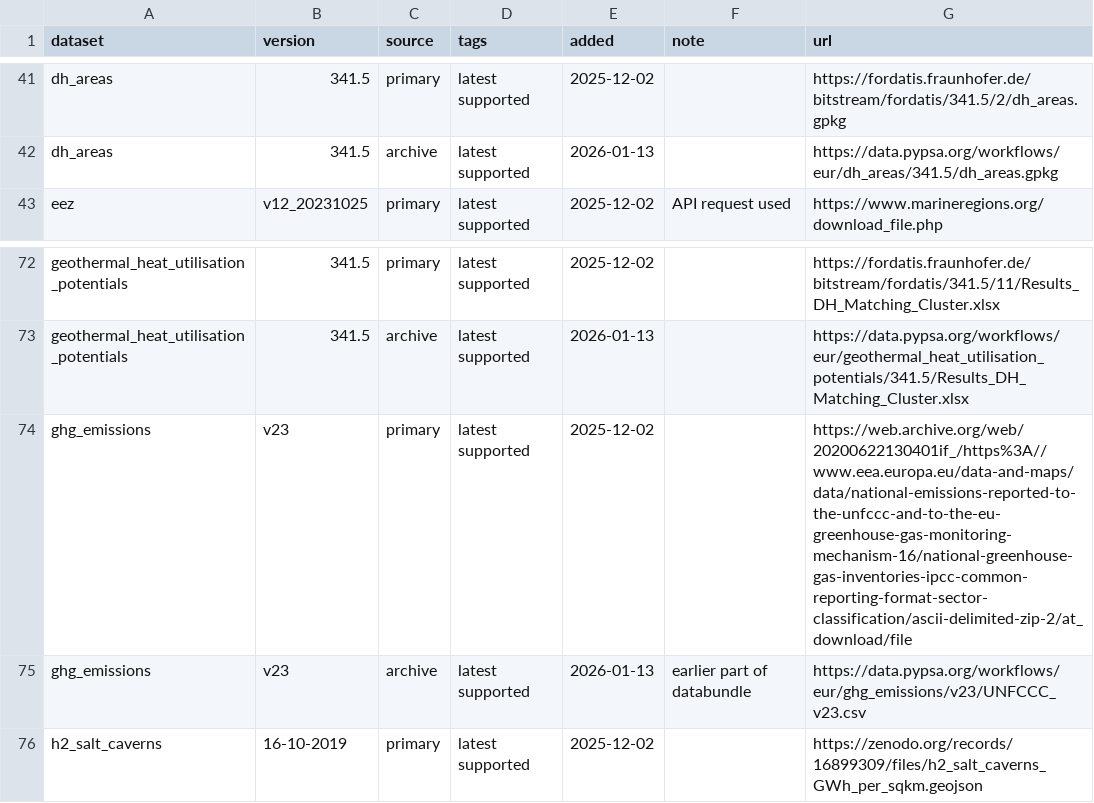
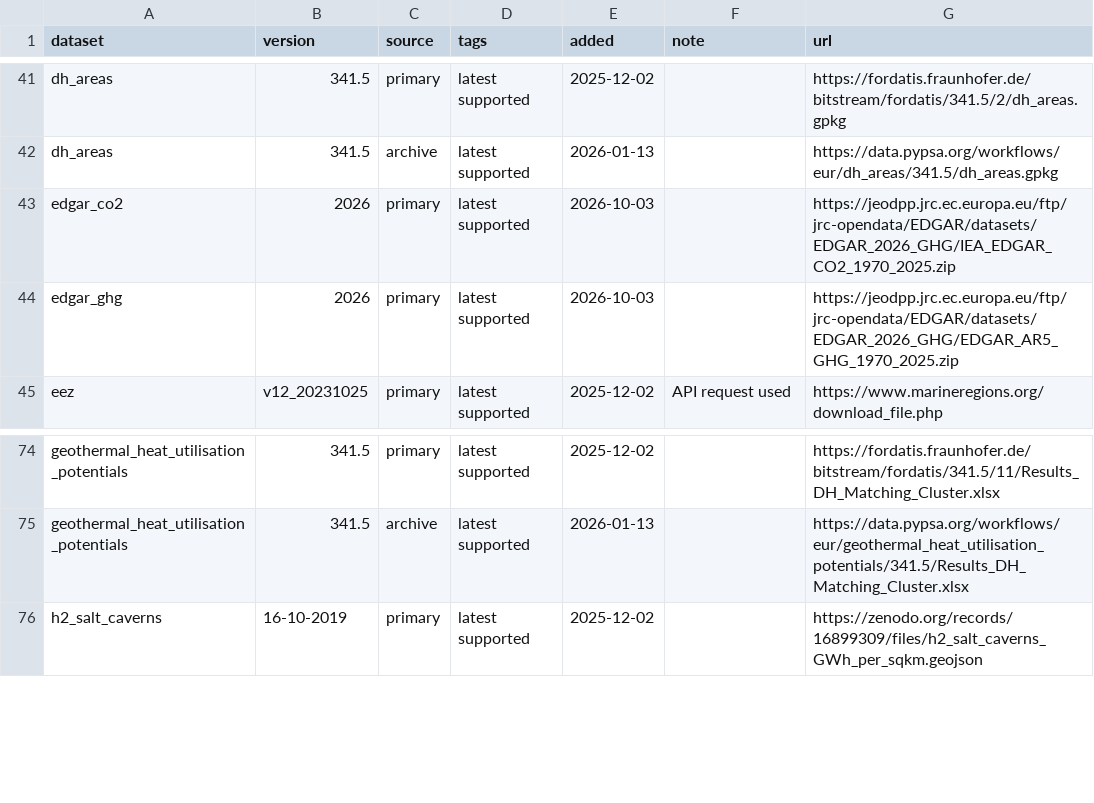
Before and after one commit to PyPSA/pypsa-eur, a CSV file: data/versions.csv, drawn as a sheet; only a part is shown, gaps mark what is left out.

```diff
--- a/data/versions.csv
+++ b/data/versions.csv
@@ -42,2 +42,4 @@ dh_areas,341.5,primary,latest supported,2025-12-02,,https://fordatis.fraunhofer.
 dh_areas,341.5,archive,latest supported,2026-01-13,,https://data.pypsa.org/workflows/eur/dh_areas/341.5/dh_areas.gpkg
+edgar_co2,2026,primary,latest supported,2026-10-03,,https://jeodpp.jrc.ec.europa.eu/ftp/jrc-opendata/EDGAR/datasets/EDGAR_2026_GHG/IEA_EDGAR_CO2_1970_2025.zip
+edgar_ghg,2026,primary,latest supported,2026-10-03,,https://jeodpp.jrc.ec.europa.eu/ftp/jrc-opendata/EDGAR/datasets/EDGAR_2026_GHG/EDGAR_AR5_GHG_1970_2025.zip
 eez,v12_20231025,primary,latest supported,2025-12-02,API request used,https://www.marineregions.org/download_file.php
@@ -73,4 +75,2 @@ geothermal_heat_utilisation_potentials,341.5,primary,latest supported,2025-12-02
 geothermal_heat_utilisation_potentials,341.5,archive,latest supported,2026-01-13,,https://data.pypsa.org/workflows/eur/geothermal_heat_utilisation_potentials/341.5/Results_DH_Matching_Cluster.xlsx
-ghg_emissions,v23,primary,latest supported,2025-12-02,,https://web.archive.org/web/20200622130401if_/https%3A//www.eea.europa.eu/data-and-maps/data/national-emissions-reported-to-the-unfccc-and-to-the-eu-greenhouse-gas-monitoring-mechanism-16/national-greenhouse-gas-inventories-ipcc-common-reporting-format-sector-classification/ascii-delimited-zip-2/at_download/file
-ghg_emissions,v23,archive,latest supported,2026-01-13,earlier part of databundle,https://data.pypsa.org/workflows/eur/ghg_emissions/v23/UNFCCC_v23.csv
 h2_salt_caverns,16-10-2019,primary,latest supported,2025-12-02,,https://zenodo.org/records/16899309/files/h2_salt_caverns_GWh_per_sqkm.geojson
```
Also changed, not shown: doc/data_inventory.csv, 18 other files.
